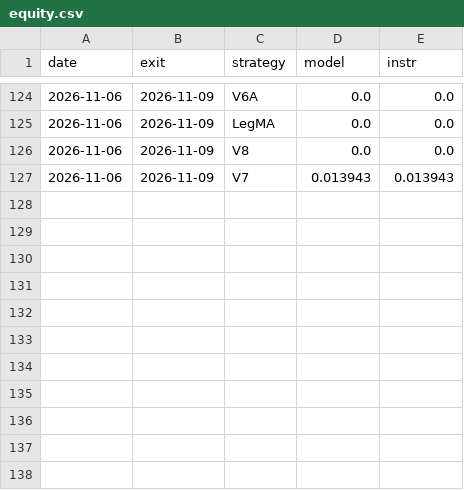
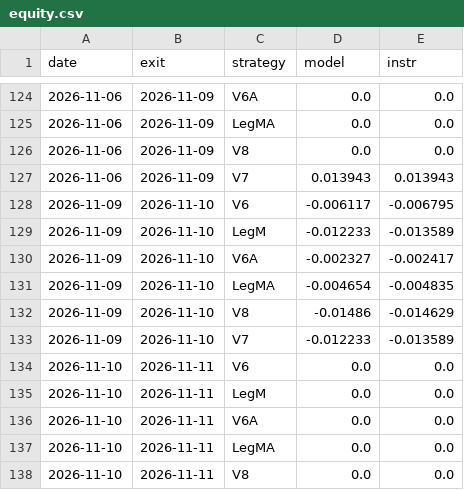
Before and after one commit to razel369/trading-paper, a CSV file: equity.csv, drawn as a sheet; only a part is shown, gaps mark what is left out.

```diff
--- a/equity.csv
+++ b/equity.csv
@@ -127 +127,12 @@ date,exit,strategy,model,instr
 2026-11-06,2026-11-09,V7,0.013943,0.013943
+2026-11-09,2026-11-10,V6,-0.006117,-0.006795
+2026-11-09,2026-11-10,LegM,-0.012233,-0.013589
+2026-11-09,2026-11-10,V6A,-0.002327,-0.002417
+2026-11-09,2026-11-10,LegMA,-0.004654,-0.004835
+2026-11-09,2026-11-10,V8,-0.01486,-0.014629
+2026-11-09,2026-11-10,V7,-0.012233,-0.013589
+2026-11-10,2026-11-11,V6,0.0,0.0
+2026-11-10,2026-11-11,LegM,0.0,0.0
+2026-11-10,2026-11-11,V6A,0.0,0.0
+2026-11-10,2026-11-11,LegMA,0.0,0.0
+2026-11-10,2026-11-11,V8,0.0,0.0
```
Also changed, not shown: 2 other files.
